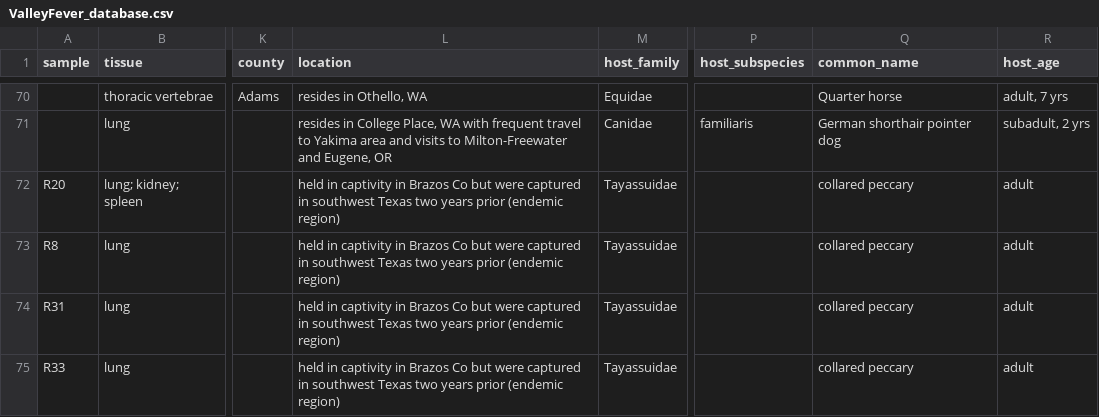
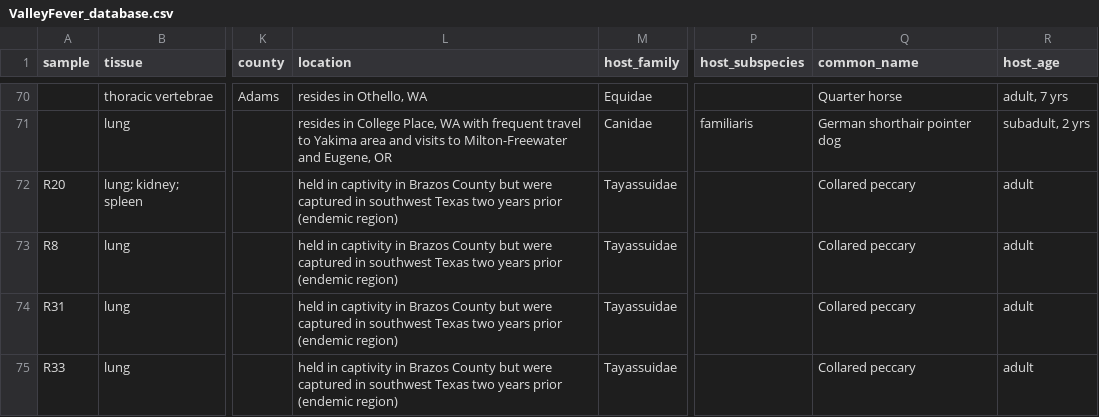
Before and after one commit to p-salazarhamm/Animal_surveillance_Valley_Fever, a CSV file: ValleyFever_database.csv, drawn as a sheet; only a part is shown, gaps mark what is left out; the diff names each change by its address in the sheet, - before the commit and + after, or states it on an @@ line.

Commit message:
Update ValleyFever_database.csv

```diff
--- a/ValleyFever_database.csv
+++ b/ValleyFever_database.csv
-L72:L75 (location): …in Brazos Co but were…
+L72:L75 (location): …in Brazos County but were…
-Q72:Q75 (common_name): collared peccary
+Q72:Q75 (common_name): Collared peccary
```
